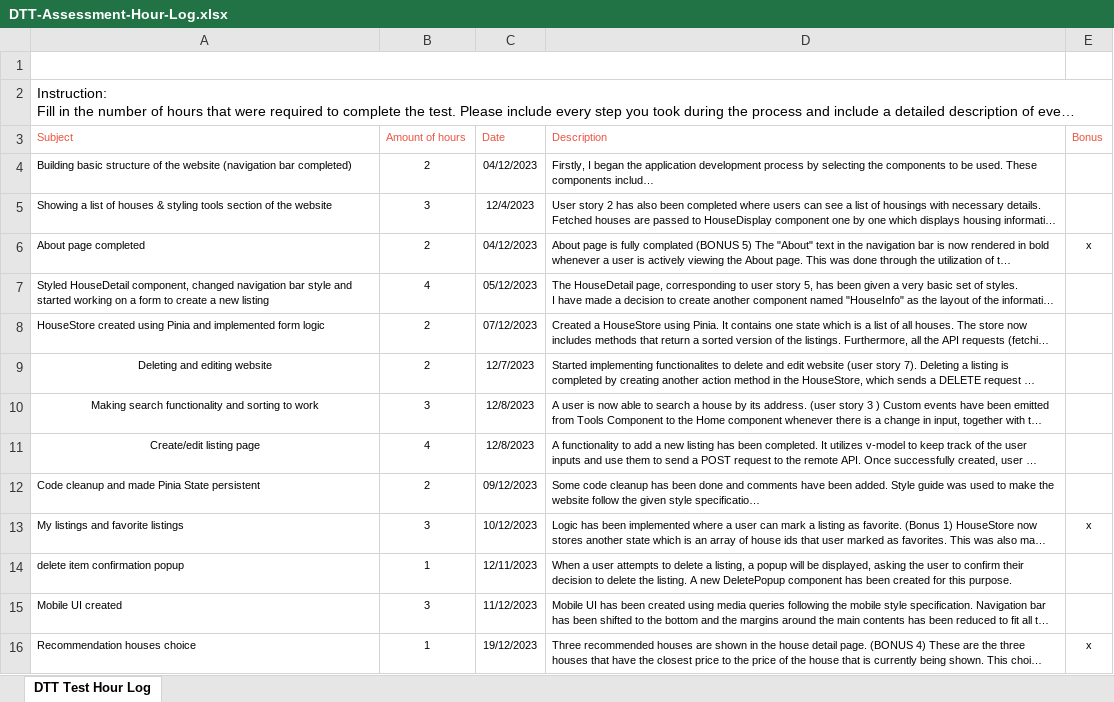
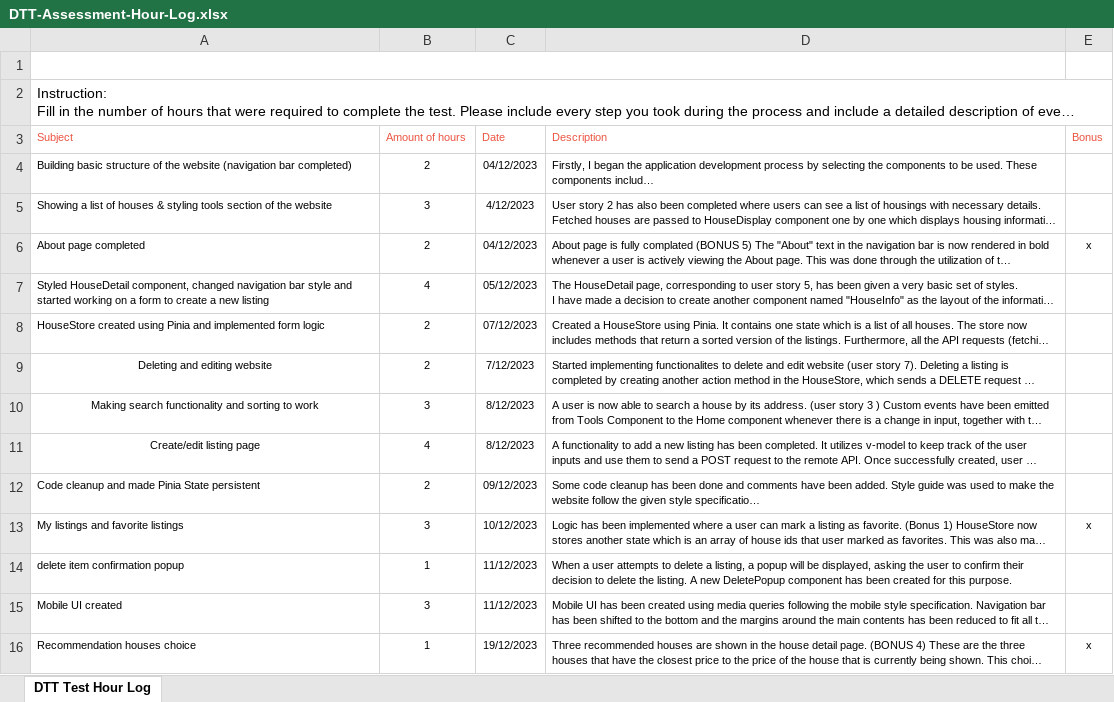
Before and after one commit to kanta8864/dtt-assignment, an Excel workbook: DTT-Assessment-Hour-Log.xlsx, sheet DTT Test Hour Log, drawn as a sheet; only a part is shown; long unchanged cells end in …; values as stored, in another font and other column widths than the file's, no borders; charts and pictures not drawn; the diff covers the shown part only; the diff names each change by its address in the sheet, - before the commit and + after, or states it on an @@ line.

Commit message:
hour log updated

```diff
--- a/DTT-Assessment-Hour-Log.xlsx (sheet DTT Test Hour Log)
+++ b/DTT-Assessment-Hour-Log.xlsx (sheet DTT Test Hour Log)
-C5 (Date): 12/4/2023
+C5 (Date): 4/12/2023
-C9 (Date): 12/7/2023
+C9 (Date): 7/12/2023
-C10:C11 (Date): 12/8/2023
+C10:C11 (Date): 8/12/2023
-C14 (Date): 12/11/2023
+C14 (Date): 11/12/2023
```
Also changed, not shown: 1 added row, 1 removed row, 3 edited cells and cell formats elsewhere in this sheet, charts or pictures.
